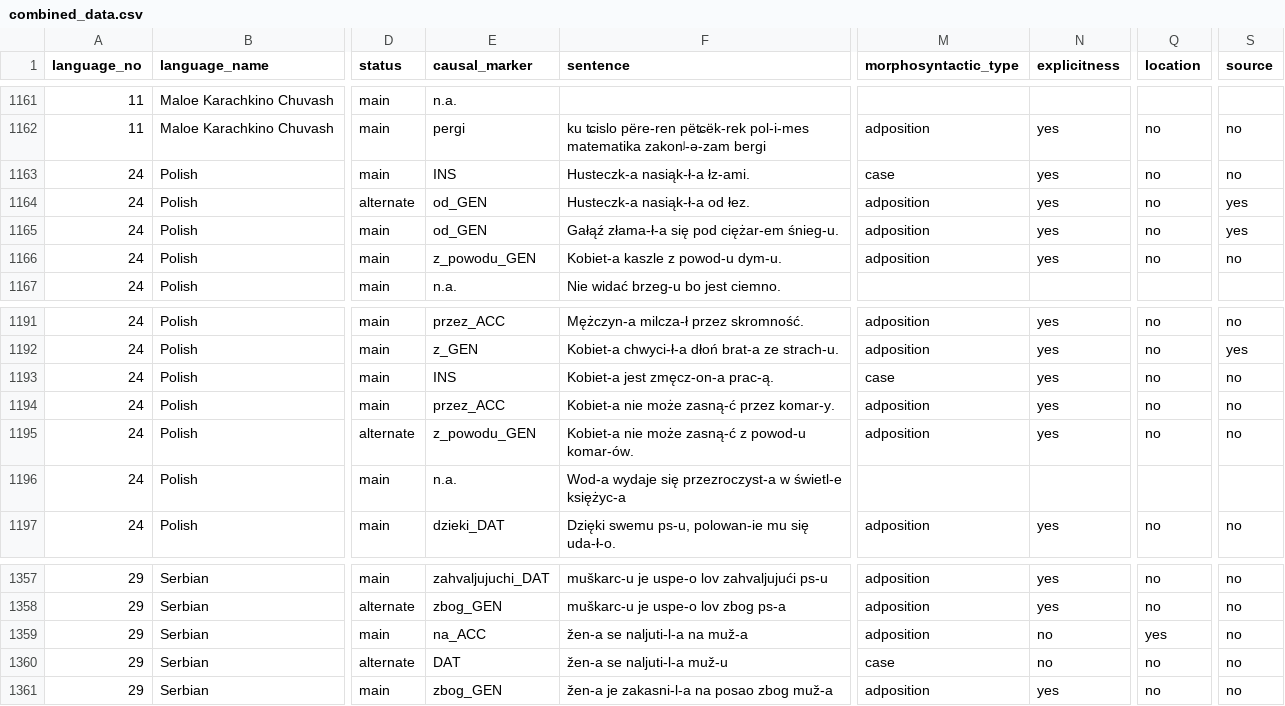
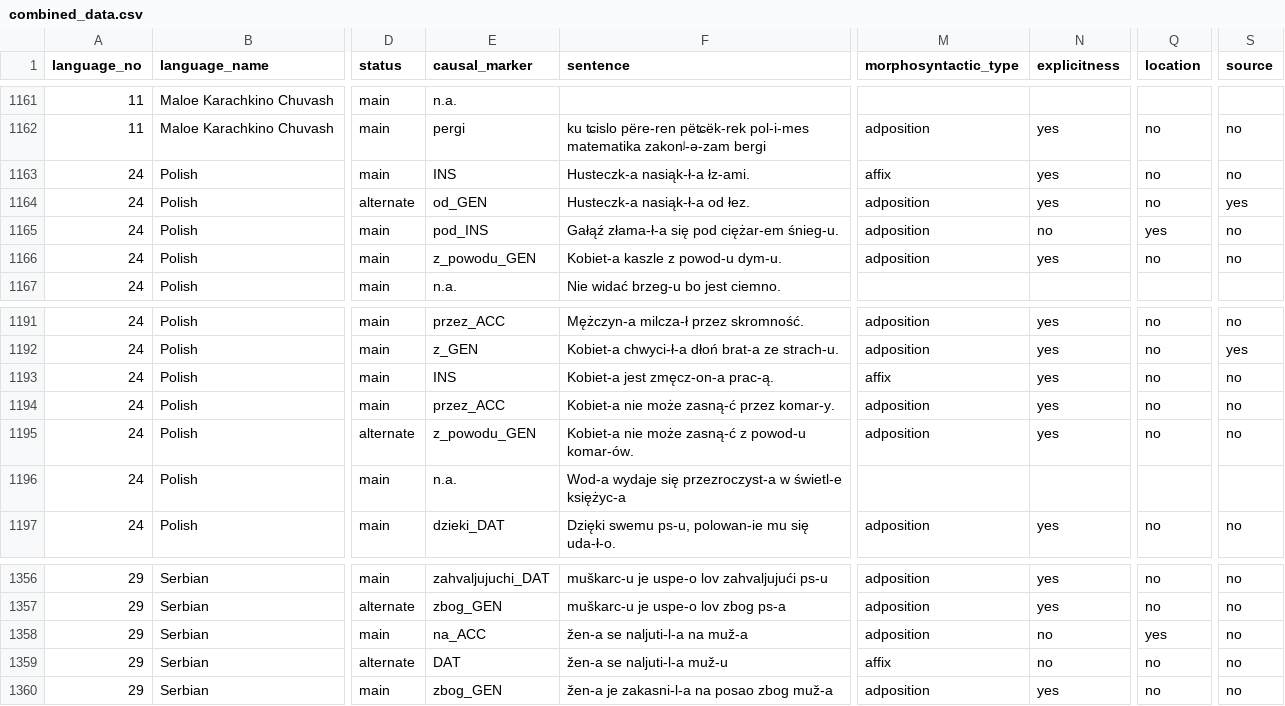
Before and after one commit to macleginn/nocacoda, a CSV file: src/combined_data.csv, drawn as a sheet; only a part is shown, gaps mark what is left out; addresses are those after the commit; the diff covers the shown part only; the diff names each change by its address in the sheet, - before the commit and + after, or states it on an @@ line.

```diff
--- a/src/combined_data.csv
+++ b/src/combined_data.csv
-M1163 (morphosyntactic_type): case
+M1163 (morphosyntactic_type): affix
-E1165 (causal_marker): od_GEN
+E1165 (causal_marker): pod_INS
-N1165 (explicitness): yes
+N1165 (explicitness): no
-Q1165 (location): no
+Q1165 (location): yes
-S1165 (source): yes
+S1165 (source): no
-M1193 (morphosyntactic_type): case
+M1193 (morphosyntactic_type): affix
-M1359 (morphosyntactic_type): case
+M1359 (morphosyntactic_type): affix
```
Also changed, not shown: 1 removed row and 33 edited cells elsewhere in this file.
